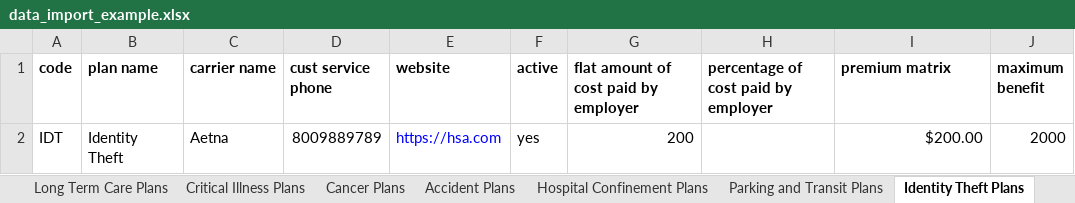
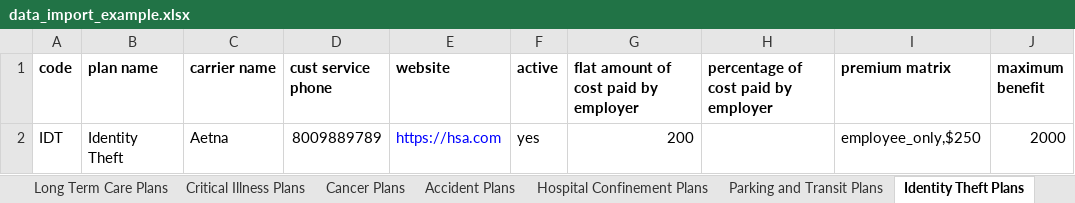
Before and after one commit to dtamez/perks, an Excel workbook: docs/data_import_example.xlsx, sheet Identity Theft Plans, drawn as a sheet; values as stored, in another font and other column widths than the file's, no borders; the diff names each change by its address in the sheet, - before the commit and + after, or states it on an @@ line.

Commit message:
Display FSA Medical and FSA Dependent under the same header. Fix prefix for identity theft. Add premium_matrix as a text field to plan so it can be entered/displayed in admin forms. Fix admin templates for Core benefits.

```diff
--- a/docs/data_import_example.xlsx (sheet Identity Theft Plans)
+++ b/docs/data_import_example.xlsx (sheet Identity Theft Plans)
-I2 (premium matrix): $200.00
+I2 (premium matrix): employee_only,$250
```
Also changed, not shown: sheet FSA Dependent Care Spending Plan, 9 other files.
